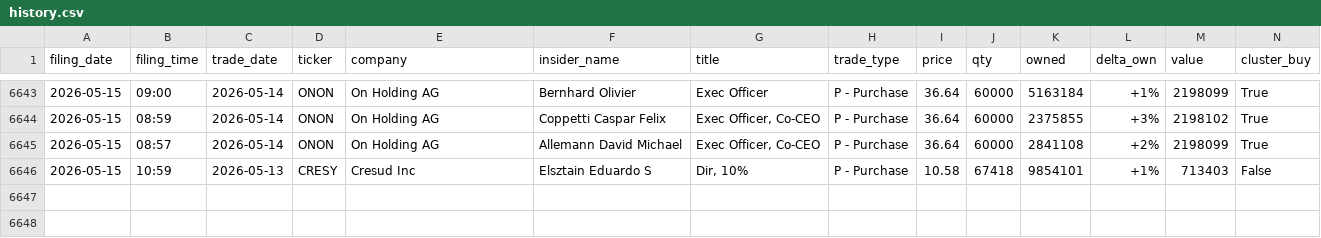
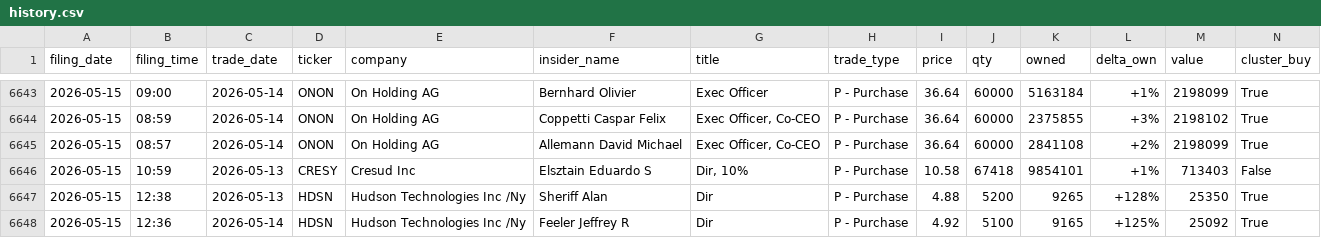
Before and after one commit to insideredgepro/insideredgepro.github.io, a CSV file: data/history.csv, drawn as a sheet; only a part is shown, gaps mark what is left out; the diff names each change by its address in the sheet, - before the commit and + after, or states it on an @@ line.

```diff
--- a/data/history.csv
+++ b/data/history.csv
+row 6647: 2026-05-15 | 12:38 | 2026-05-13 | HDSN | Hudson Technologies Inc /Ny | Sheriff Alan | Dir | P - Purchase | 4.88 | 5200 | 9265 | +128% | 25350 | True
+row 6648: 2026-05-15 | 12:36 | 2026-05-14 | HDSN | Hudson Technologies Inc /Ny | Feeler Jeffrey R | Dir | P - Purchase | 4.92 | 5100 | 9165 | +125% | 25092 | True
```
Also changed, not shown: 3 other files.
